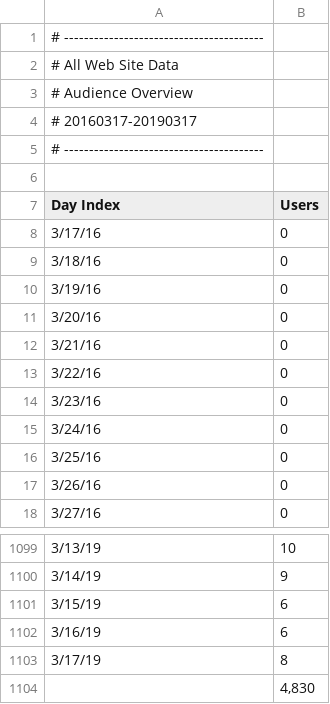
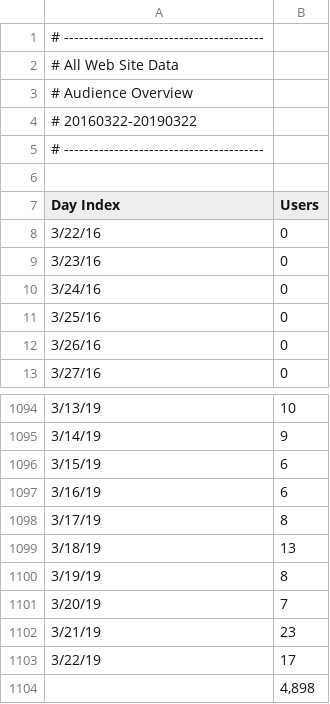
Before and after one commit to earowang/phd19, a CSV file: data/website-ga.csv, drawn as a sheet; only a part is shown, gaps mark what is left out.

```diff
--- a/data/website-ga.csv
+++ b/data/website-ga.csv
@@ -3,3 +3,3 @@
 # Audience Overview
-# 20160317-20190317
+# 20160322-20190322
 # ----------------------------------------
@@ -7,7 +7,2 @@
 Day Index,Users
-3/17/16,0
-3/18/16,0
-3/19/16,0
-3/20/16,0
-3/21/16,0
 3/22/16,0
@@ -1103,2 +1098,7 @@ Day Index,Users
 3/17/19,8
-,"4,830"
+3/18/19,13
+3/19/19,8
+3/20/19,7
+3/21/19,23
+3/22/19,17
+,"4,898"
```
Also changed, not shown: 13 other files.
